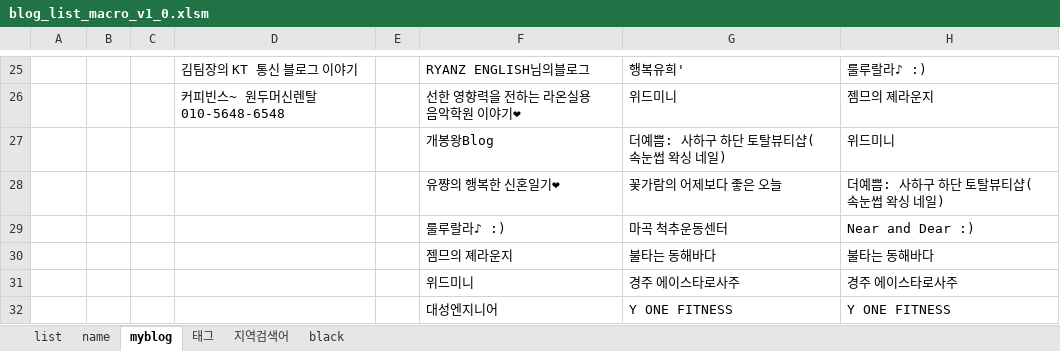
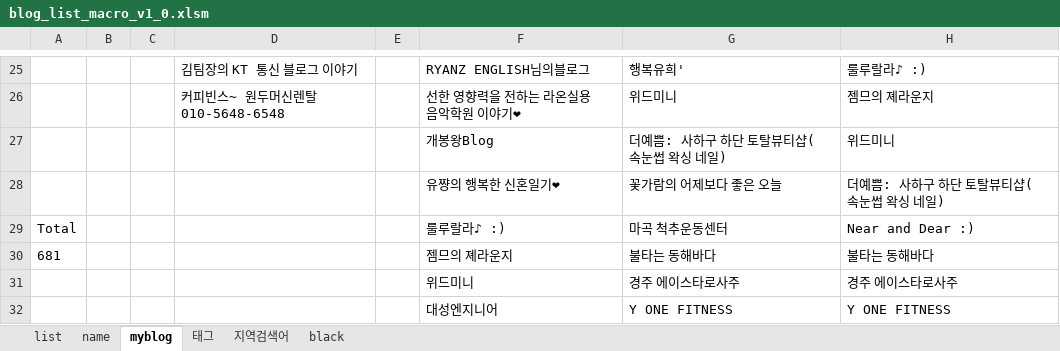
Before and after one commit to folkslife83/pyMacro, an Excel workbook: blog_list_macro_v1_0.xlsm, sheet myblog, drawn as a sheet; only a part is shown, gaps mark what is left out; values as stored, in another font and other column widths than the file's, no borders; conditional formats not drawn; the diff names each change by its address in the sheet, - before the commit and + after, or states it on an @@ line.

```diff
--- a/blog_list_macro_v1_0.xlsm (sheet myblog)
+++ b/blog_list_macro_v1_0.xlsm (sheet myblog)
-A29: (empty)
+A29: Total
-A30: (empty)
+A30: 681
```
Also changed, not shown: sheet list, sheet black, 25 other files.
